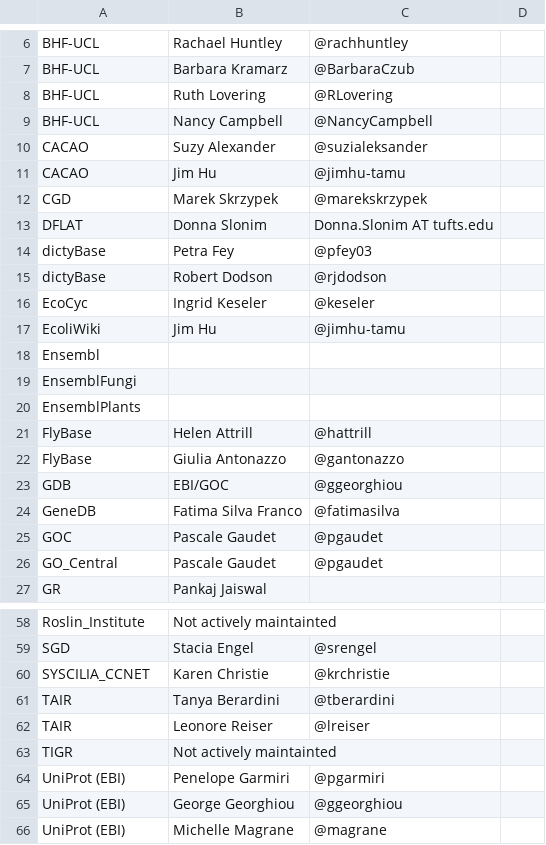
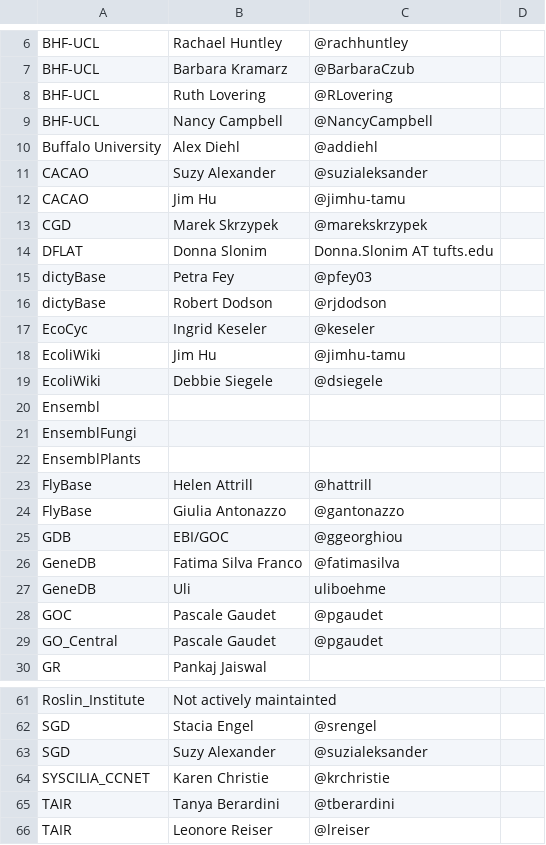
Before and after one commit to geneontology/go-site, a CSV file: metadata/group-contacts.csv, drawn as a sheet; only a part is shown, gaps mark what is left out; the shorter side is filled out with more unchanged rows; the diff names each change by its address in the sheet, - before the commit and + after, or states it on an @@ line.

Commit message:
Update group-contacts.csv

```diff
--- a/metadata/group-contacts.csv
+++ b/metadata/group-contacts.csv
+row 10: Buffalo University | Alex Diehl | @addiehl
+row 19: EcoliWiki | Debbie Siegele | @dsiegele
+row 27: GeneDB | Uli | uliboehme
+row 63: SGD | Suzy Alexander | @suzialeksander
```
